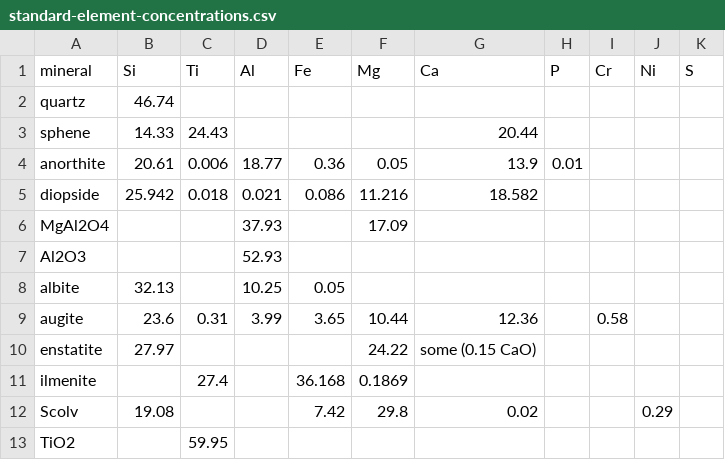
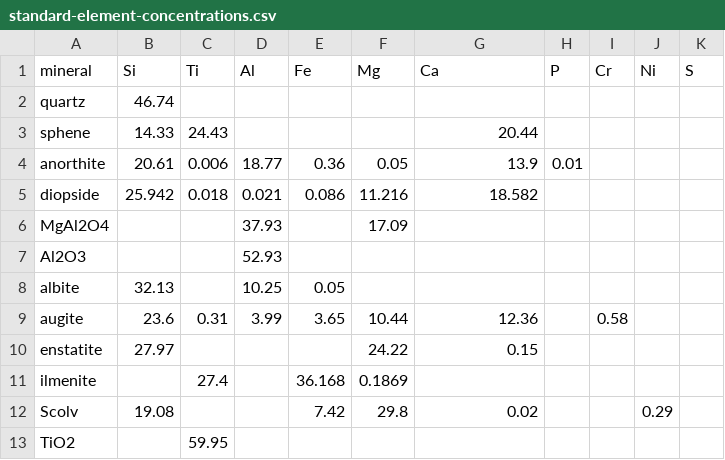
Before and after one commit to thedavekwon/meteorite, a CSV file: standard-element-concentrations.csv, drawn as a sheet; only a part is shown.

```diff
--- a/standard-element-concentrations.csv
+++ b/standard-element-concentrations.csv
@@ -9,3 +9,3 @@ albite,32.13,,10.25,0.05,,,,,,
 augite,23.6,0.31,3.99,3.65,10.44,12.36,,0.58,,
-enstatite,27.97,,,,24.22,some (0.15 CaO),,,,
+enstatite,27.97,,,,24.22,0.15,,,,
 ilmenite,,27.4,,36.168,0.1869,,,,,
```
Also changed, not shown: 3 other files.
